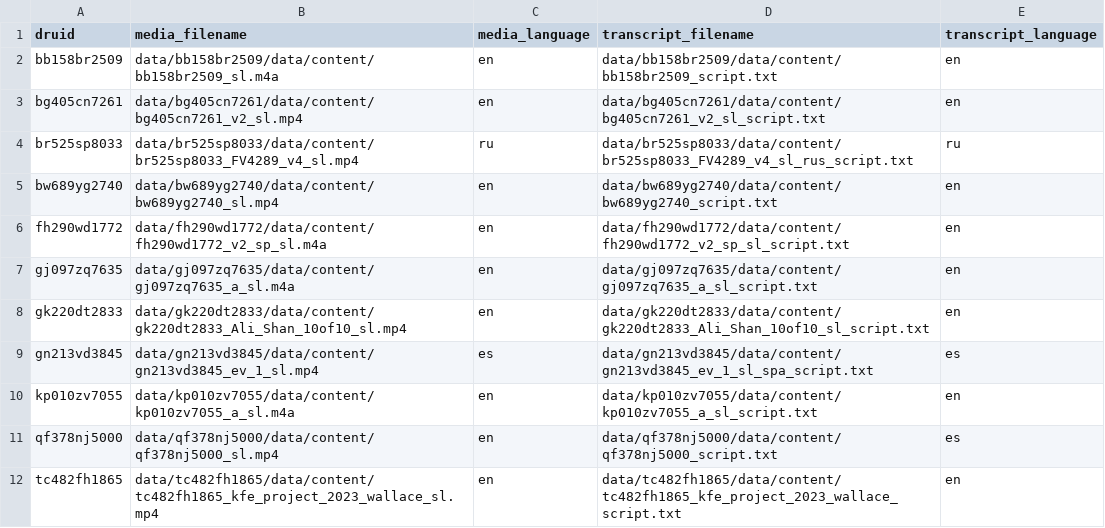
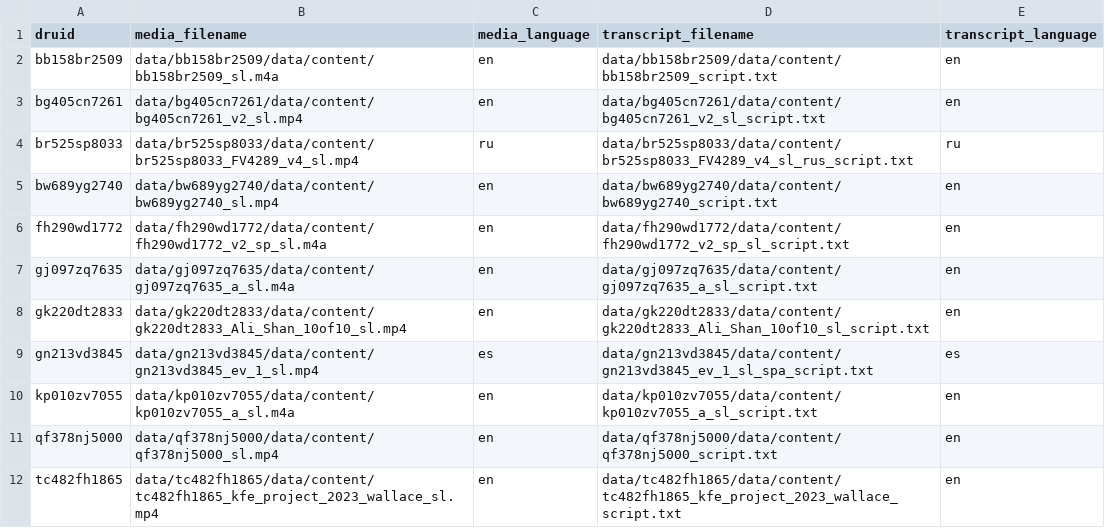
Before and after one commit to sul-dlss/whisper-pilot, a CSV file: data.csv, drawn as a sheet.

Commit message:
qf378nj5000 is primarily english

```diff
--- a/data.csv
+++ b/data.csv
@@ -10,3 +10,3 @@ gn213vd3845,data/gn213vd3845/data/content/gn213vd3845_ev_1_sl.mp4,es,data/gn213v
 kp010zv7055,data/kp010zv7055/data/content/kp010zv7055_a_sl.m4a,en,data/kp010zv7055/data/content/kp010zv7055_a_sl_script.txt,en
-qf378nj5000,data/qf378nj5000/data/content/qf378nj5000_sl.mp4,en,data/qf378nj5000/data/content/qf378nj5000_script.txt,es
+qf378nj5000,data/qf378nj5000/data/content/qf378nj5000_sl.mp4,en,data/qf378nj5000/data/content/qf378nj5000_script.txt,en
 tc482fh1865,data/tc482fh1865/data/content/tc482fh1865_kfe_project_2023_wallace_sl.mp4,en,data/tc482fh1865/data/content/tc482fh1865_kfe_project_2023_wallace_script.txt,en
```
